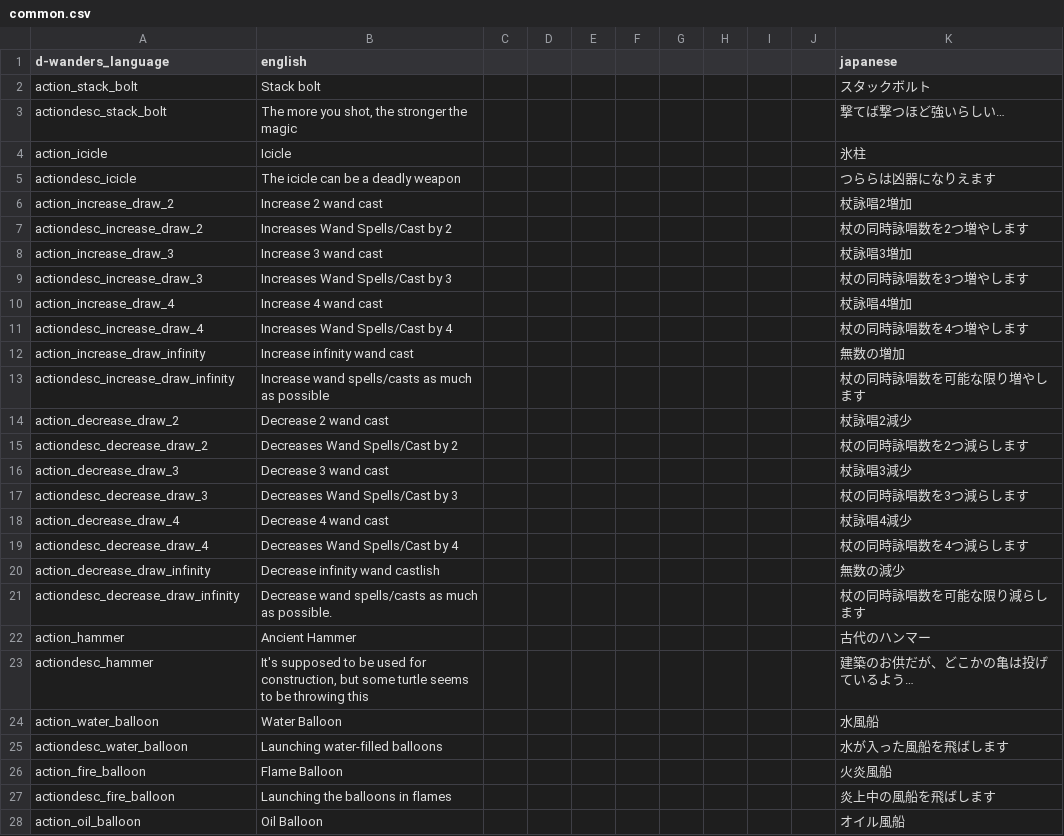
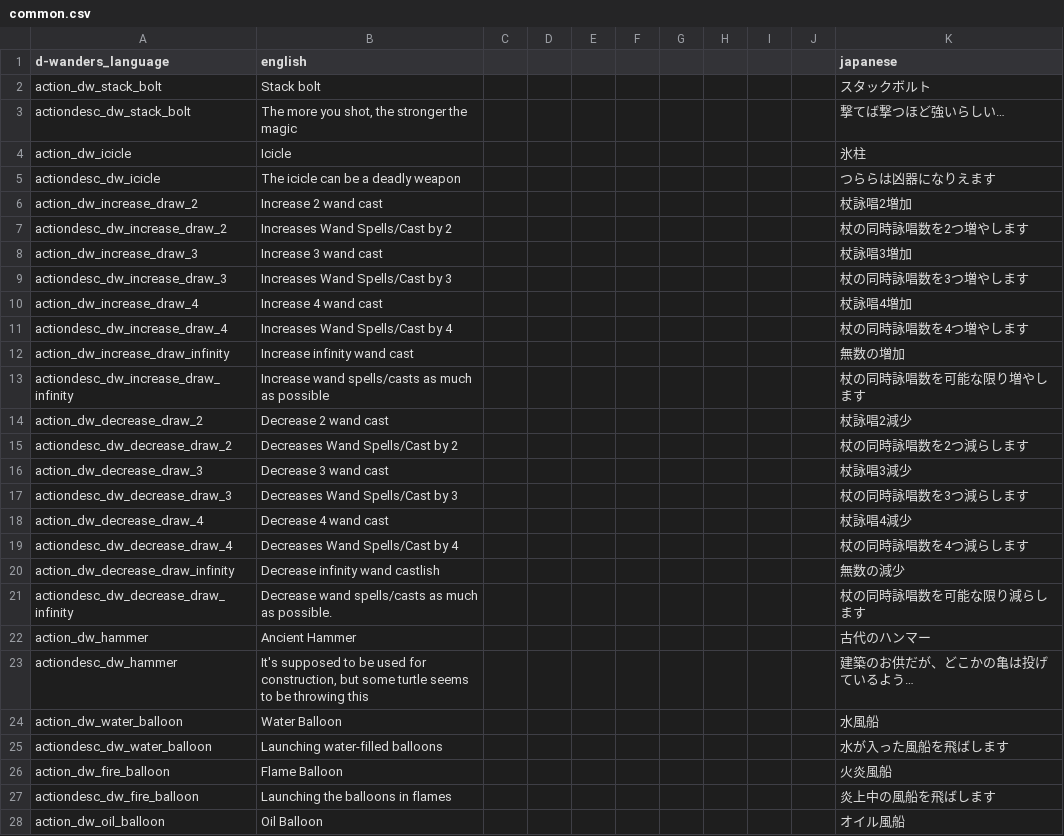
Before and after one commit to den3606/d-wonders, a CSV file: files/translations/common.csv, drawn as a sheet; only a part is shown; the diff covers the shown part only.

```diff
--- a/files/translations/common.csv
+++ b/files/translations/common.csv
@@ -1,28 +1,28 @@
 d-wanders_language,english,,,,,,,,,japanese,,,,,
-action_stack_bolt,Stack bolt,,,,,,,,,スタックボルト,,,,,
-actiondesc_stack_bolt,"The more you shot, the stronger the magic",,,,,,,,,撃てば撃つほど強いらしい…,,,,,
-action_icicle,Icicle,,,,,,,,,氷柱,,,,,
-actiondesc_icicle,The icicle can be a deadly weapon,,,,,,,,,つららは凶器になりえます,,,,,
-action_increase_draw_2,Increase 2 wand cast,,,,,,,,,杖詠唱2増加,,,,,
-actiondesc_increase_draw_2,Increases Wand Spells/Cast by 2,,,,,,,,,杖の同時詠唱数を2つ増やします,,,,,
-action_increase_draw_3,Increase 3 wand cast,,,,,,,,,杖詠唱3増加,,,,,
-actiondesc_increase_draw_3,Increases Wand Spells/Cast by 3,,,,,,,,,杖の同時詠唱数を3つ増やします,,,,,
-action_increase_draw_4,Increase 4 wand cast,,,,,,,,,杖詠唱4増加,,,,,
-actiondesc_increase_draw_4,Increases Wand Spells/Cast by 4,,,,,,,,,杖の同時詠唱数を4つ増やします,,,,,
-action_increase_draw_infinity,Increase infinity wand cast,,,,,,,,,無数の増加,,,,,
-actiondesc_increase_draw_infinity,Increase wand spells/casts as much as possible,,,,,,,,,杖の同時詠唱数を可能な限り増やします,,,,,
-action_decrease_draw_2,Decrease 2 wand cast,,,,,,,,,杖詠唱2減少,,,,,
-actiondesc_decrease_draw_2,Decreases Wand Spells/Cast by 2,,,,,,,,,杖の同時詠唱数を2つ減らします,,,,,
-action_decrease_draw_3,Decrease 3 wand cast,,,,,,,,,杖詠唱3減少,,,,,
-actiondesc_decrease_draw_3,Decreases Wand Spells/Cast by 3,,,,,,,,,杖の同時詠唱数を3つ減らします,,,,,
-action_decrease_draw_4,Decrease 4 wand cast,,,,,,,,,杖詠唱4減少,,,,,
-actiondesc_decrease_draw_4,Decreases Wand Spells/Cast by 4,,,,,,,,,杖の同時詠唱数を4つ減らします,,,,,
-action_decrease_draw_infinity,Decrease infinity wand castlish,,,,,,,,,無数の減少,,,,,
-actiondesc_decrease_draw_infinity,Decrease wand spells/casts as much as possible.,,,,,,,,,杖の同時詠唱数を可能な限り減らします,,,,,
-action_hammer,Ancient Hammer,,,,,,,,,古代のハンマー,,,,,
-actiondesc_hammer,"It's supposed to be used for construction, but some turtle seems to be throwing this",,,,,,,,,建築のお供だが、どこかの亀は投げているよう…,,,,,
-action_water_balloon,Water Balloon,,,,,,,,,水風船,,,,,
-actiondesc_water_balloon,"Launching water-filled balloons",,,,,,,,,水が入った風船を飛ばします,,,,,
-action_fire_balloon,Flame Balloon,,,,,,,,,火炎風船,,,,,
-actiondesc_fire_balloon,"Launching the balloons in flames",,,,,,,,,炎上中の風船を飛ばします,,,,,
-action_oil_balloon,Oil Balloon,,,,,,,,,オイル風船,,,,,
+action_dw_stack_bolt,Stack bolt,,,,,,,,,スタックボルト,,,,,
+actiondesc_dw_stack_bolt,"The more you shot, the stronger the magic",,,,,,,,,撃てば撃つほど強いらしい…,,,,,
+action_dw_icicle,Icicle,,,,,,,,,氷柱,,,,,
+actiondesc_dw_icicle,The icicle can be a deadly weapon,,,,,,,,,つららは凶器になりえます,,,,,
+action_dw_increase_draw_2,Increase 2 wand cast,,,,,,,,,杖詠唱2増加,,,,,
+actiondesc_dw_increase_draw_2,Increases Wand Spells/Cast by 2,,,,,,,,,杖の同時詠唱数を2つ増やします,,,,,
+action_dw_increase_draw_3,Increase 3 wand cast,,,,,,,,,杖詠唱3増加,,,,,
+actiondesc_dw_increase_draw_3,Increases Wand Spells/Cast by 3,,,,,,,,,杖の同時詠唱数を3つ増やします,,,,,
+action_dw_increase_draw_4,Increase 4 wand cast,,,,,,,,,杖詠唱4増加,,,,,
+actiondesc_dw_increase_draw_4,Increases Wand Spells/Cast by 4,,,,,,,,,杖の同時詠唱数を4つ増やします,,,,,
+action_dw_increase_draw_infinity,Increase infinity wand cast,,,,,,,,,無数の増加,,,,,
+actiondesc_dw_increase_draw_infinity,Increase wand spells/casts as much as possible,,,,,,,,,杖の同時詠唱数を可能な限り増やします,,,,,
+action_dw_decrease_draw_2,Decrease 2 wand cast,,,,,,,,,杖詠唱2減少,,,,,
+actiondesc_dw_decrease_draw_2,Decreases Wand Spells/Cast by 2,,,,,,,,,杖の同時詠唱数を2つ減らします,,,,,
+action_dw_decrease_draw_3,Decrease 3 wand cast,,,,,,,,,杖詠唱3減少,,,,,
+actiondesc_dw_decrease_draw_3,Decreases Wand Spells/Cast by 3,,,,,,,,,杖の同時詠唱数を3つ減らします,,,,,
+action_dw_decrease_draw_4,Decrease 4 wand cast,,,,,,,,,杖詠唱4減少,,,,,
+actiondesc_dw_decrease_draw_4,Decreases Wand Spells/Cast by 4,,,,,,,,,杖の同時詠唱数を4つ減らします,,,,,
+action_dw_decrease_draw_infinity,Decrease infinity wand castlish,,,,,,,,,無数の減少,,,,,
+actiondesc_dw_decrease_draw_infinity,Decrease wand spells/casts as much as possible.,,,,,,,,,杖の同時詠唱数を可能な限り減らします,,,,,
+action_dw_hammer,Ancient Hammer,,,,,,,,,古代のハンマー,,,,,
+actiondesc_dw_hammer,"It's supposed to be used for construction, but some turtle seems to be throwing this",,,,,,,,,建築のお供だが、どこかの亀は投げているよう…,,,,,
+action_dw_water_balloon,Water Balloon,,,,,,,,,水風船,,,,,
+actiondesc_dw_water_balloon,"Launching water-filled balloons",,,,,,,,,水が入った風船を飛ばします,,,,,
+action_dw_fire_balloon,Flame Balloon,,,,,,,,,火炎風船,,,,,
+actiondesc_dw_fire_balloon,"Launching the balloons in flames",,,,,,,,,炎上中の風船を飛ばします,,,,,
+action_dw_oil_balloon,Oil Balloon,,,,,,,,,オイル風船,,,,,
```
Also changed, not shown: 3 edited cells elsewhere in this file, 1 other file.
